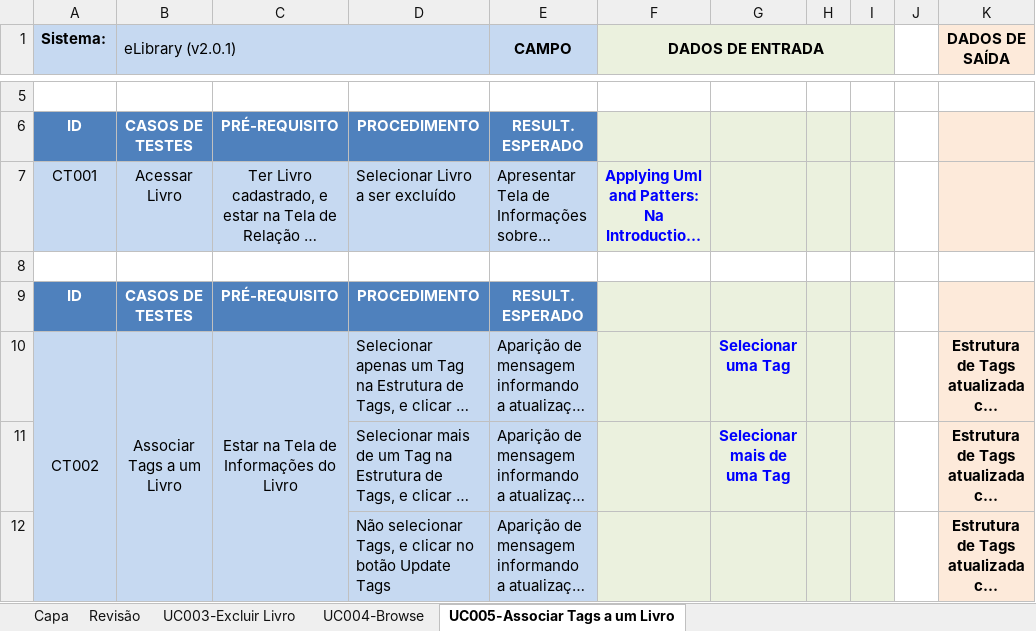
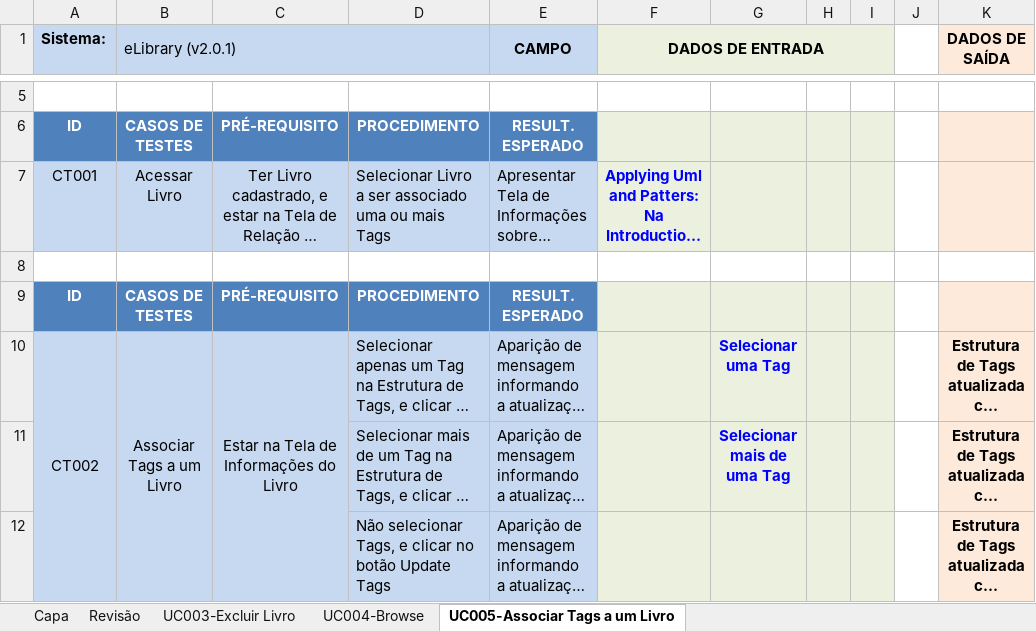
Before and after one commit to EdvaldoMacedo/TRAB_Teste, an Excel workbook: Projeto de Teste - Exclusão, Browsers e Tags.xlsx, sheet UC005-Associar Tags a um Livro, drawn as a sheet; only a part is shown, gaps mark what is left out; long unchanged cells end in …; values as stored, in another font and other column widths than the file's, no borders; conditional formats not drawn; the diff names each change by its address in the sheet, - before the commit and + after, or states it on an @@ line.

Commit message:
Projeto de Teste - Exclusão, Browser e Tags
Correção da UC005 do Projeto de Teste - Exclusão, Browser e Tags

```diff
--- a/Projeto de Teste - Exclusão, Browsers e Tags.xlsx (sheet UC005-Associar Tags a um Livro)
+++ b/Projeto de Teste - Exclusão, Browsers e Tags.xlsx (sheet UC005-Associar Tags a um Livro)
-D7: Selecionar Livro a ser excluído
+D7: Selecionar Livro a ser associado uma ou mais Tags
```
